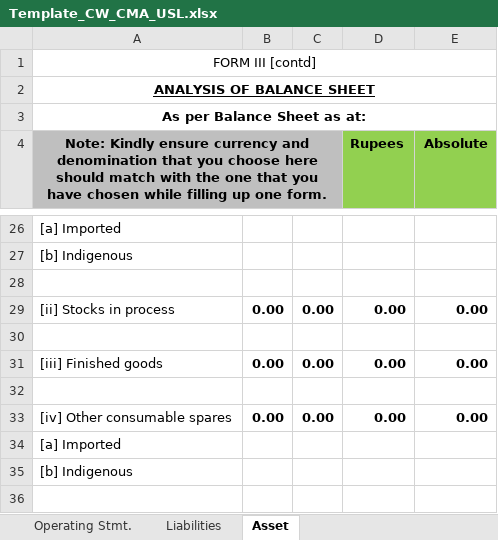
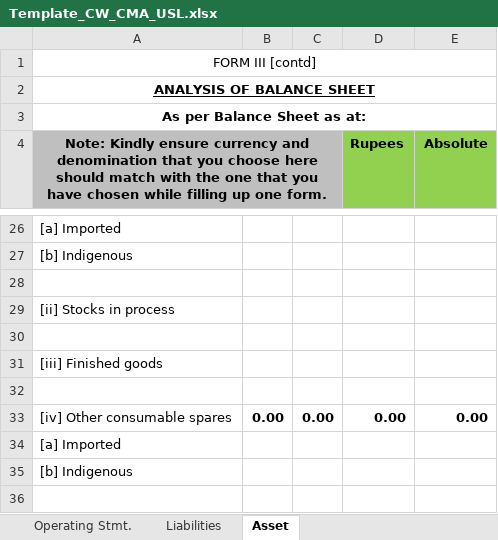
Before and after one commit to yashwantopl/cvl-push-pull, an Excel workbook: service-loans/template/Template_CW_CMA_USL.xlsx, sheet Asset, drawn as a sheet; only a part is shown, gaps mark what is left out; values as stored, in another font and other column widths than the file's, no borders; removed rows and columns are numbered as before the commit, all else as after; the diff names each change by its address in the sheet, - before the commit and + after, or states it on an @@ line.

```diff
--- a/service-loans/template/Template_CW_CMA_USL.xlsx (sheet Asset)
+++ b/service-loans/template/Template_CW_CMA_USL.xlsx (sheet Asset)
-row 29: [ii] Stocks in process | 0.00 | 0.00 | 0.00 | 0.00
+row 29: [ii] Stocks in process
-row 31: [iii] Finished goods | 0.00 | 0.00 | 0.00 | 0.00
+row 31: [iii] Finished goods
```
Also changed, not shown: service-loans/template/Template_CW_CMA.xlsx.
